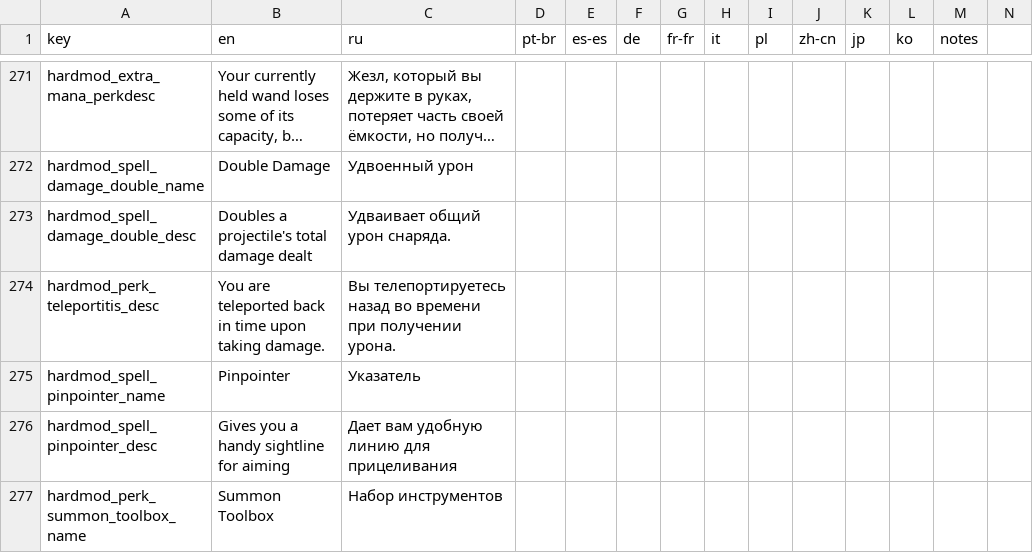
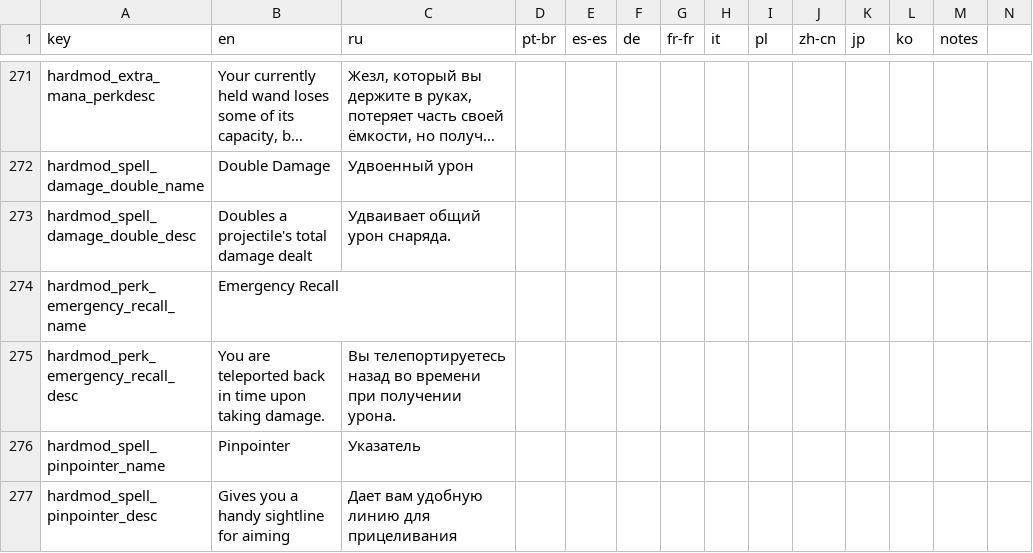
Before and after one commit to lamia-zamia/noita.hardmod, a CSV file: files/translations/core.csv, drawn as a sheet; only a part is shown, gaps mark what is left out; the shorter side is filled out with more unchanged rows; long unchanged cells end in …; addresses are those after the commit; rows hold the shown columns only; the diff names each change by its address in the sheet, - before the commit and + after, or states it on an @@ line.

```diff
--- a/files/translations/core.csv
+++ b/files/translations/core.csv
+row 274: hardmod_perk_emergency_recall_name | Emergency Recall
-A275 (key): hardmod_perk_teleportitis_desc
+A275 (key): hardmod_perk_emergency_recall_desc
```
Also changed, not shown: 16 other files.
